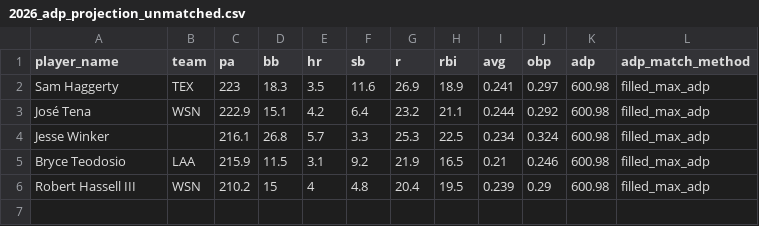
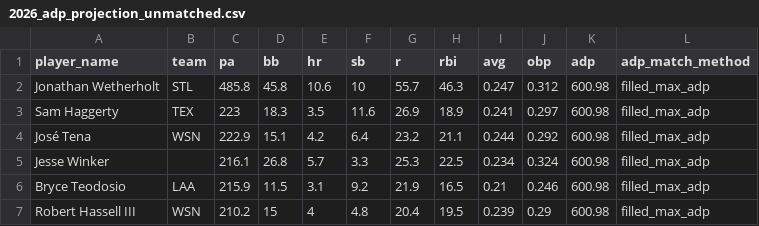
Before and after one commit to collinmyshot/fantasy-baseball-projection-updater-pipeline, a CSV file: data/processed/2026_adp_projection_unmatched.csv, drawn as a sheet; the diff names each change by its address in the sheet, - before the commit and + after, or states it on an @@ line.

```diff
--- a/data/processed/2026_adp_projection_unmatched.csv
+++ b/data/processed/2026_adp_projection_unmatched.csv
+row 2: Jonathan Wetherholt | STL | 485.8 | 45.8 | 10.6 | 10 | 55.7 | 46.3 | 0.247 | 0.312 | 600.98 | filled_max_adp
```
Also changed, not shown: data/processed/2026_adp_unmatched.csv, data/processed/2026_hitters_standard_all_systems.csv, 25 other files.
